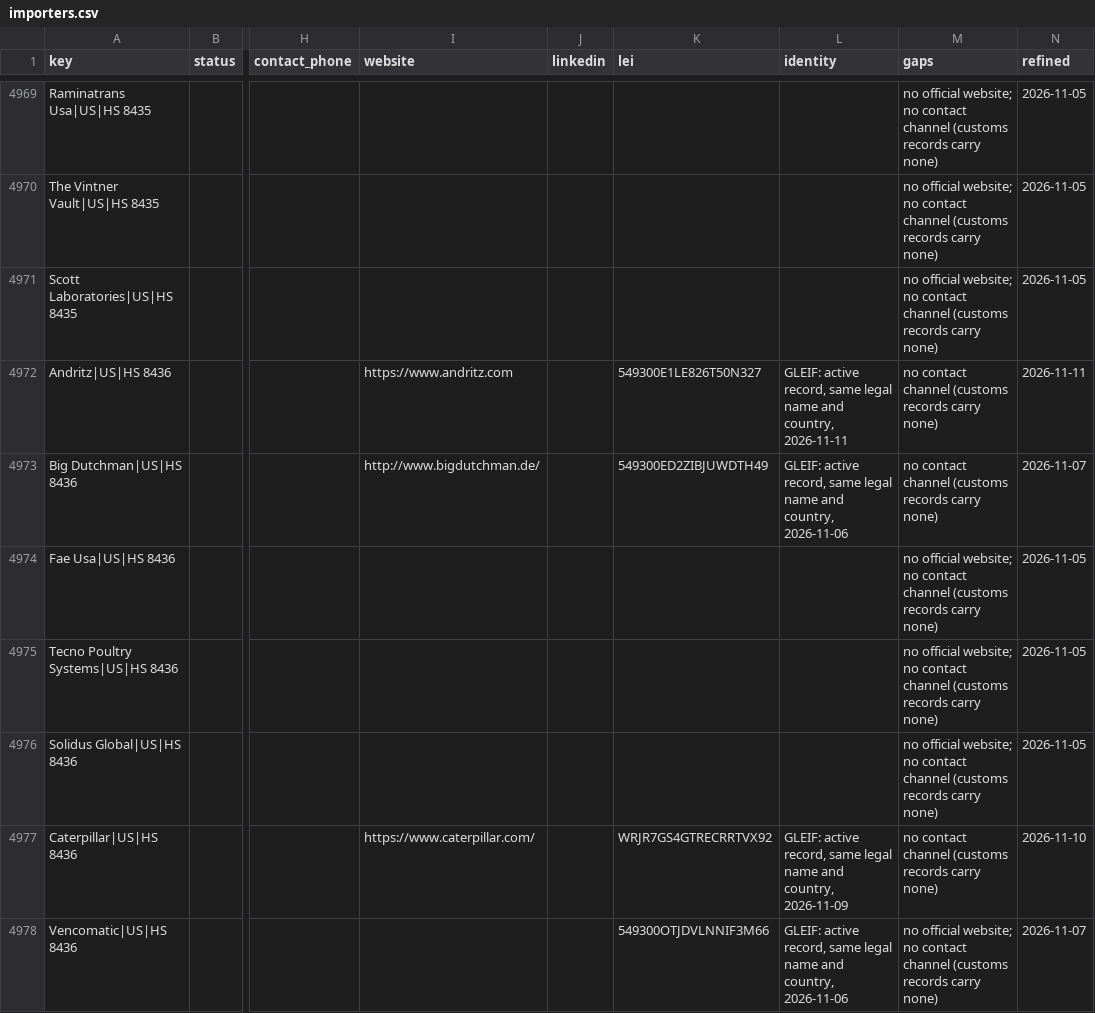
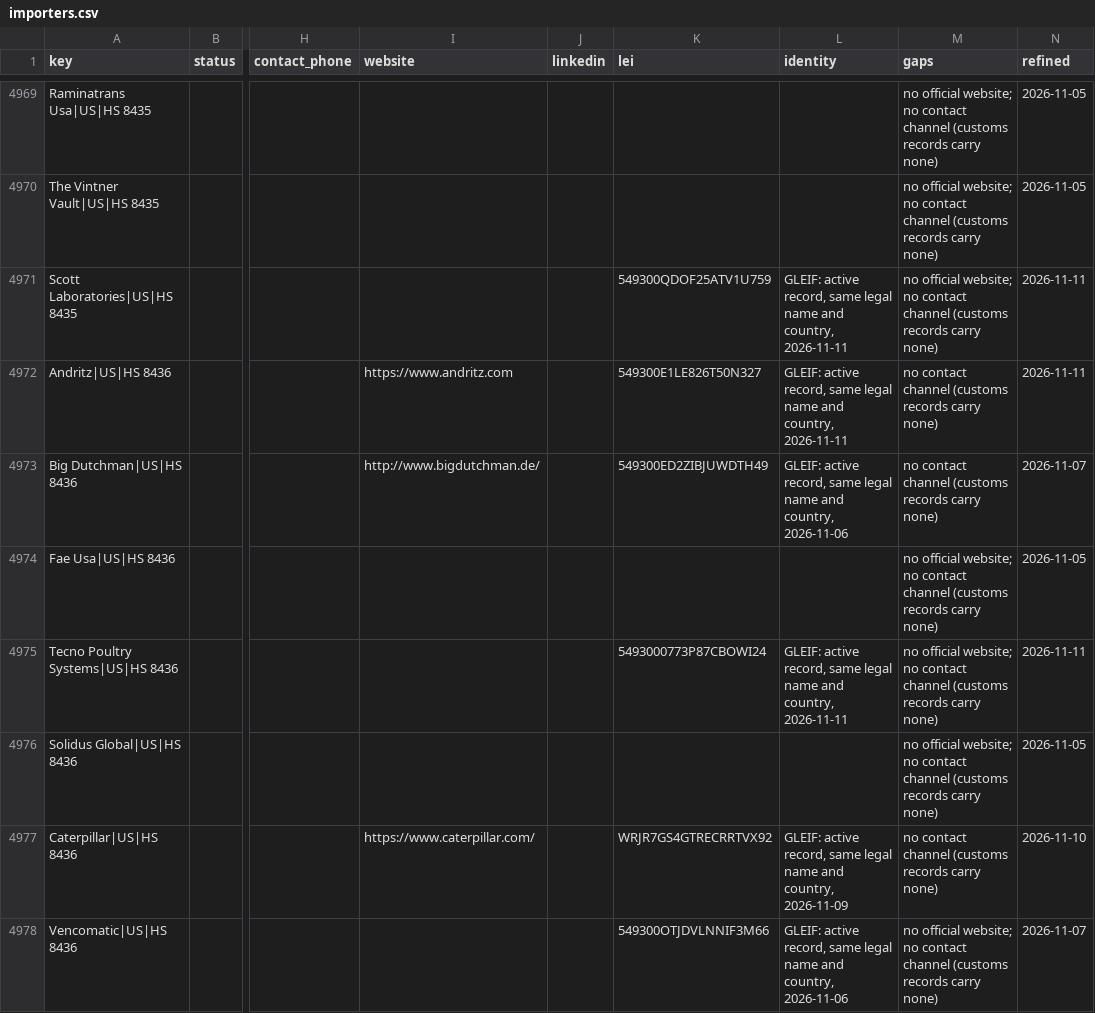
Before and after one commit to etaram/commodity-feeder, a CSV file: data/leads/refined/importers.csv, drawn as a sheet; only a part is shown, gaps mark what is left out; the diff covers the shown part only; the diff names each change by its address in the sheet, - before the commit and + after, or states it on an @@ line.

```diff
--- a/data/leads/refined/importers.csv
+++ b/data/leads/refined/importers.csv
-K4971 (lei): (empty)
+K4971 (lei): 549300QDOF25ATV1U759
-L4971 (identity): (empty)
+L4971 (identity): GLEIF: active record, same legal name and country, 2026-11-11
-N4971 (refined): 2026-11-05
+N4971 (refined): 2026-11-11
-K4975 (lei): (empty)
+K4975 (lei): 5493000773P87CBOWI24
-L4975 (identity): (empty)
+L4975 (identity): GLEIF: active record, same legal name and country, 2026-11-11
-N4975 (refined): 2026-11-05
+N4975 (refined): 2026-11-11
```
Also changed, not shown: 54 edited cells elsewhere in this file, data/leads/refined/accounts.csv, data/leads/refined/buyers.csv, 3 other files.
